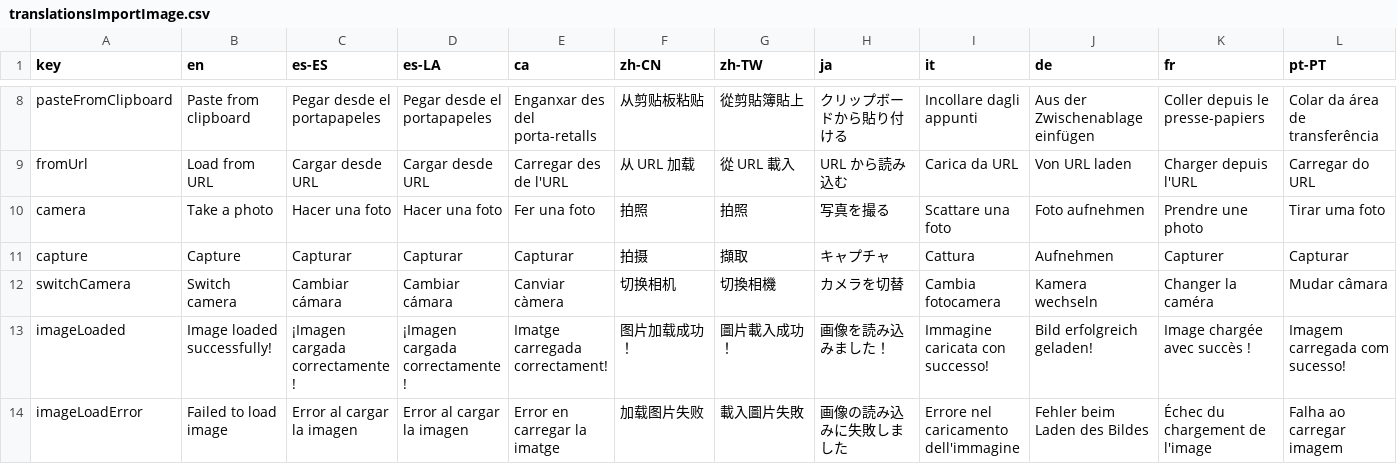
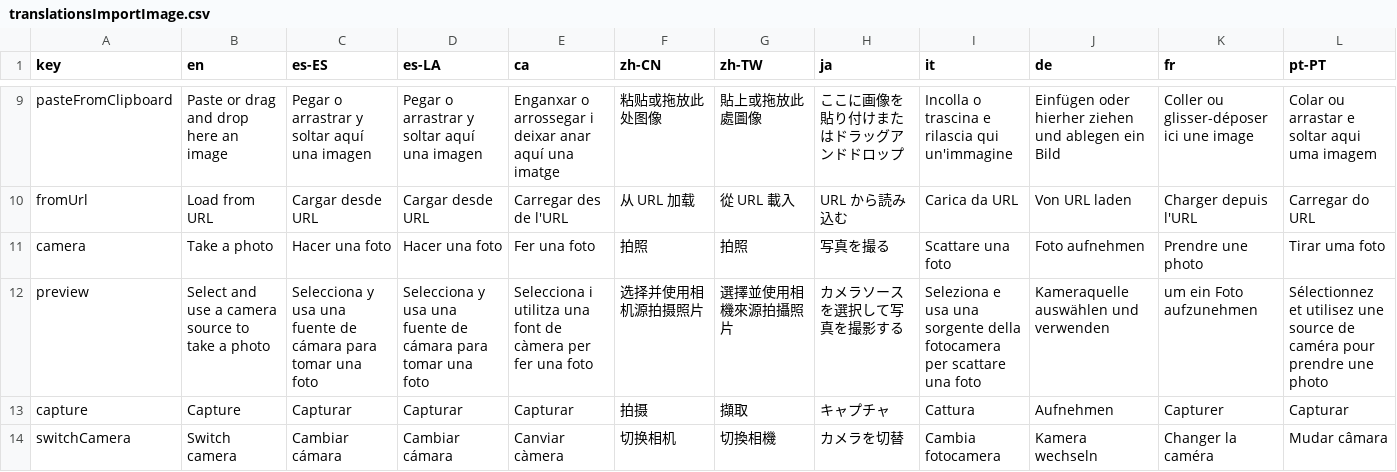
Before and after one commit to Anarkade/deliaxe-paint, a CSV file: src/locales/translationsImportImage.csv, drawn as a sheet; only a part is shown, gaps mark what is left out; the shorter side is filled out with more unchanged rows; addresses are those after the commit; rows hold the shown columns only; the diff covers the shown part only; the diff names each change by its address in the sheet, - before the commit and + after, or states it on an @@ line.

```diff
--- a/src/locales/translationsImportImage.csv
+++ b/src/locales/translationsImportImage.csv
-B9 (en): Paste from clipboard
+B9 (en): Paste or drag and drop here an image
-C9 (es-ES): Pegar desde el portapapeles
+C9 (es-ES): Pegar o arrastrar y soltar aquí una imagen
-D9 (es-LA): Pegar desde el portapapeles
+D9 (es-LA): Pegar o arrastrar y soltar aquí una imagen
-E9 (ca): Enganxar des del porta-retalls
+E9 (ca): Enganxar o arrossegar i deixar anar aquí una imatge
-F9 (zh-CN): 从剪贴板粘贴
+F9 (zh-CN): 粘贴或拖放此处图像
-G9 (zh-TW): 從剪貼簿貼上
+G9 (zh-TW): 貼上或拖放此處圖像
-H9 (ja): クリップボードから貼り付ける
+H9 (ja): ここに画像を貼り付けまたはドラッグアンドドロップ
-I9 (it): Incollare dagli appunti
+I9 (it): Incolla o trascina e rilascia qui un'immagine
-J9 (de): Aus der Zwischenablage einfügen
+J9 (de): Einfügen oder hierher ziehen und ablegen ein Bild
-K9 (fr): Coller depuis le presse-papiers
+K9 (fr): Coller ou glisser-déposer ici une image
-L9 (pt-PT): Colar da área de transferência
+L9 (pt-PT): Colar ou arrastar e soltar aqui uma imagem
+row 12: preview | Select and use a camera source to take a photo | Selecciona y usa una fuente de cámara para tomar una foto | Selecciona y usa una fuente de cámara para tomar una foto | Selecciona i utilitza una font de càmera per fer una foto | 选择并使用相机源拍摄照片 | 選擇並使用相機來源拍攝照片 | カメラソースを選択して写真を撮影する | Seleziona e usa una sorgente della fotocamera per scattare una foto | Kameraquelle auswählen und verwenden | um ein Foto aufzunehmen | Sélectionnez et utilisez une source de caméra pour prendre une photo
```
Also changed, not shown: 1 added row, 1 removed row and 49 edited cells elsewhere in this file, src/locales/translationsImagePreview.csv, 1 other file.
